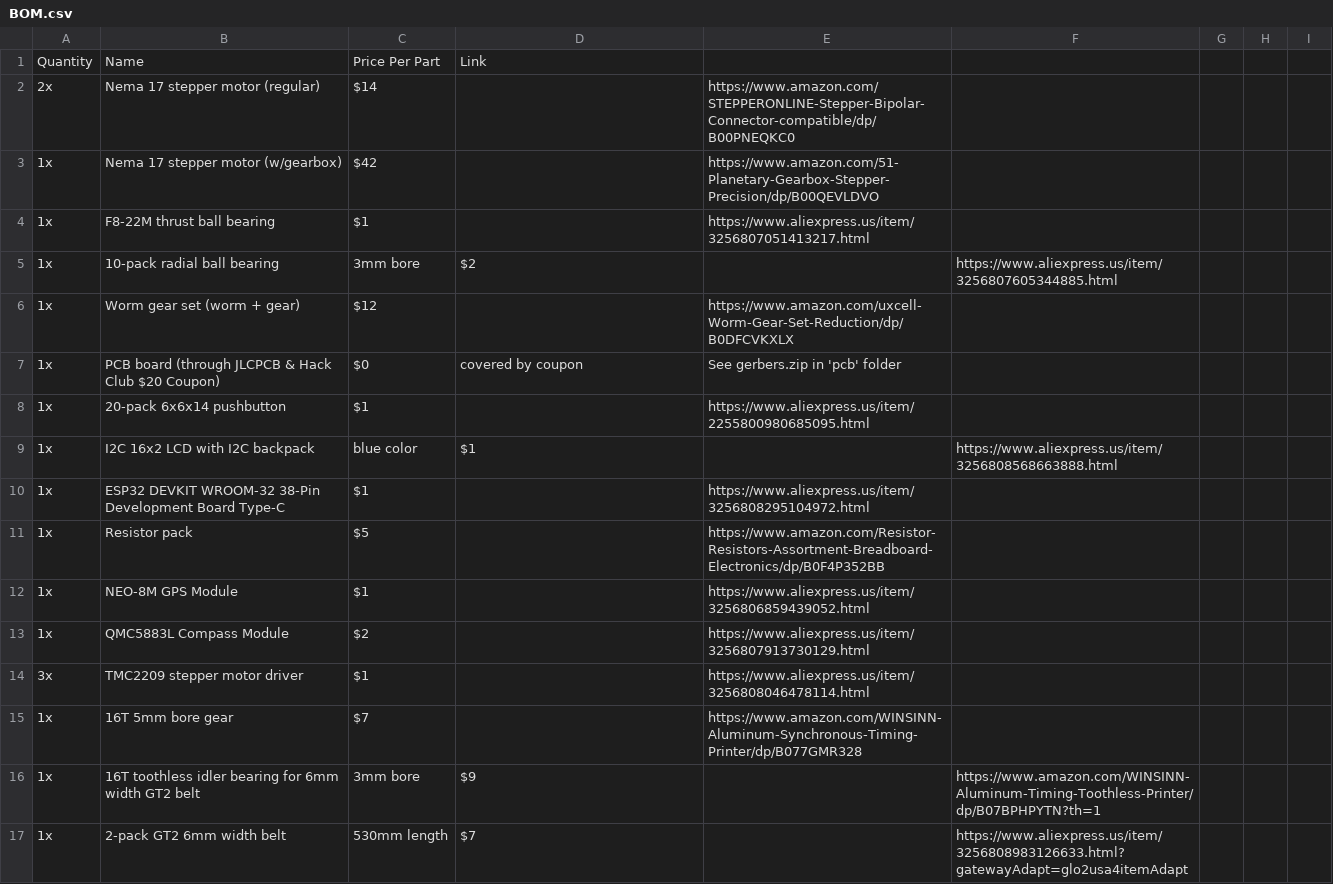
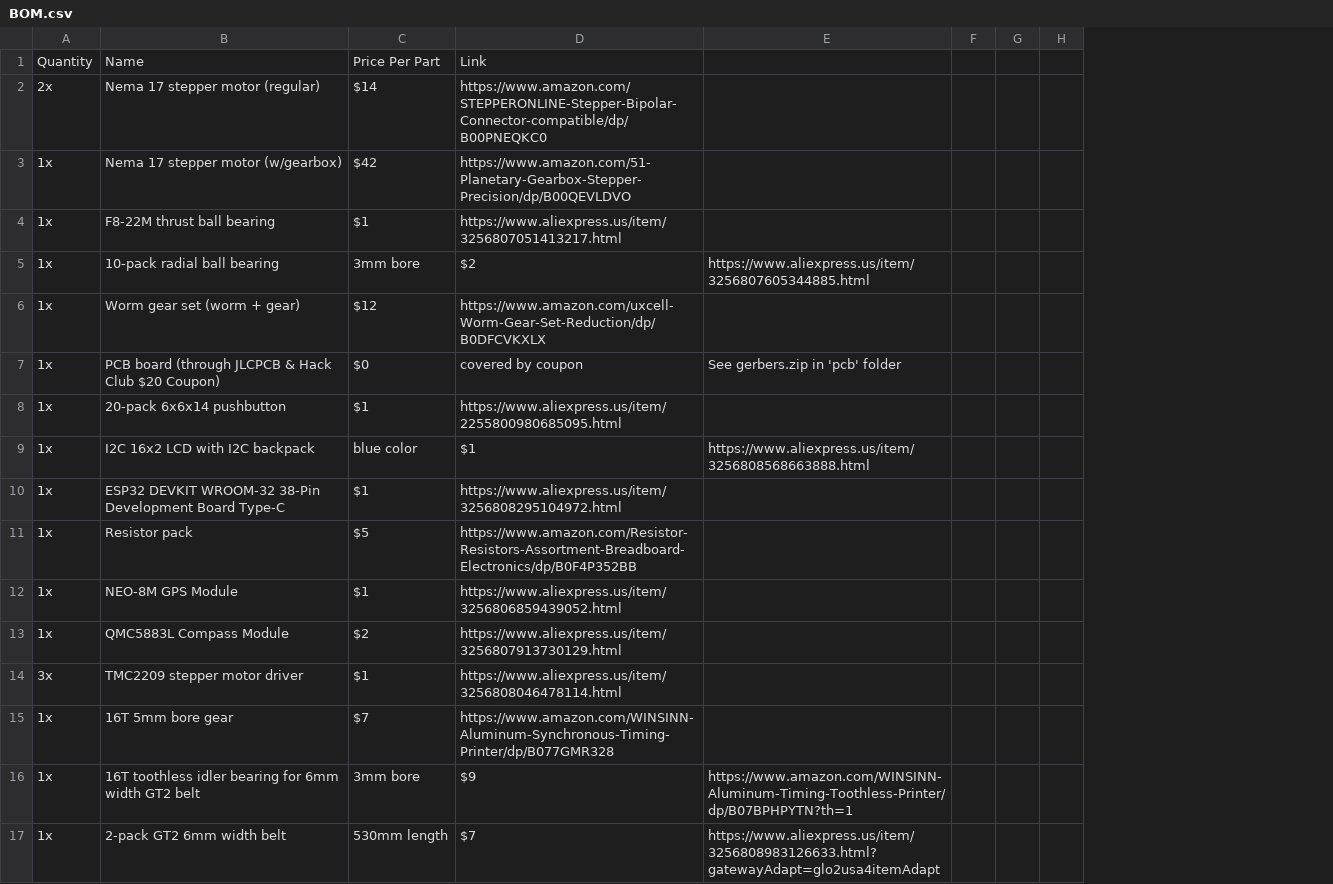
Before and after one commit to jaydenaleung/astrotrackerH1, a CSV file: BOM.csv, drawn as a sheet; only a part is shown; removed rows and columns are numbered as before the commit, all else as after; the diff covers the shown part only; the diff names each change by its address in the sheet, - before the commit and + after, or states it on an @@ line.

Commit message:
Update BOM.csv

```diff
--- a/BOM.csv
+++ b/BOM.csv
-column E, rows 2-15: https://www.amazon.com/STEPPERONLINE-Stepper-Bipolar-Connector-compatible/dp/B00PNEQKC0 | https://www.amazon.com/51-Planetary-Gearbox-Stepper-Precision/dp/B00QEVLDVO | https://www.aliexpress.us/item/3256807051413217.html |  | https://www.amazon.com/uxcell-Worm-Gear-Set-Reduction/dp/B0DFCVKXLX | See gerbers.zip in 'pcb' folder | https://www.aliexpress.us/item/2255800980685095.html |  | https://www.aliexpress.us/item/3256808295104972.html | https://www.amazon.com/Resistor-Resistors-Assortment-Breadboard-Electronics/dp/B0F4P352BB | https://www.aliexpress.us/item/3256806859439052.html | https://www.aliexpress.us/item/3256807913730129.html | https://www.aliexpress.us/item/3256808046478114.html | https://www.amazon.com/WINSINN-Aluminum-Synchronous-Timing-Printer/dp/B077GMR328
+column F, empty
-column H, empty
-D2: (empty)
+D2: https://www.amazon.com/STEPPERONLINE-Stepper-Bipolar-Connector-compatible/dp/B00PNEQKC0
-D3: (empty)
+D3: https://www.amazon.com/51-Planetary-Gearbox-Stepper-Precision/dp/B00QEVLDVO
-D4: (empty)
+D4: https://www.aliexpress.us/item/3256807051413217.html
-D6: (empty)
+D6: https://www.amazon.com/uxcell-Worm-Gear-Set-Reduction/dp/B0DFCVKXLX
-E7: (empty)
+E7: See gerbers.zip in 'pcb' folder
-D8: (empty)
+D8: https://www.aliexpress.us/item/2255800980685095.html
-D10: (empty)
+D10: https://www.aliexpress.us/item/3256808295104972.html
-D11: (empty)
+D11: https://www.amazon.com/Resistor-Resistors-Assortment-Breadboard-Electronics/dp/B0F4P352BB
-D12: (empty)
+D12: https://www.aliexpress.us/item/3256806859439052.html
-D13: (empty)
+D13: https://www.aliexpress.us/item/3256807913730129.html
-D14: (empty)
+D14: https://www.aliexpress.us/item/3256808046478114.html
-D15: (empty)
+D15: https://www.amazon.com/WINSINN-Aluminum-Synchronous-Timing-Printer/dp/B077GMR328
```
Also changed, not shown: 15 edited cells elsewhere in this file.
